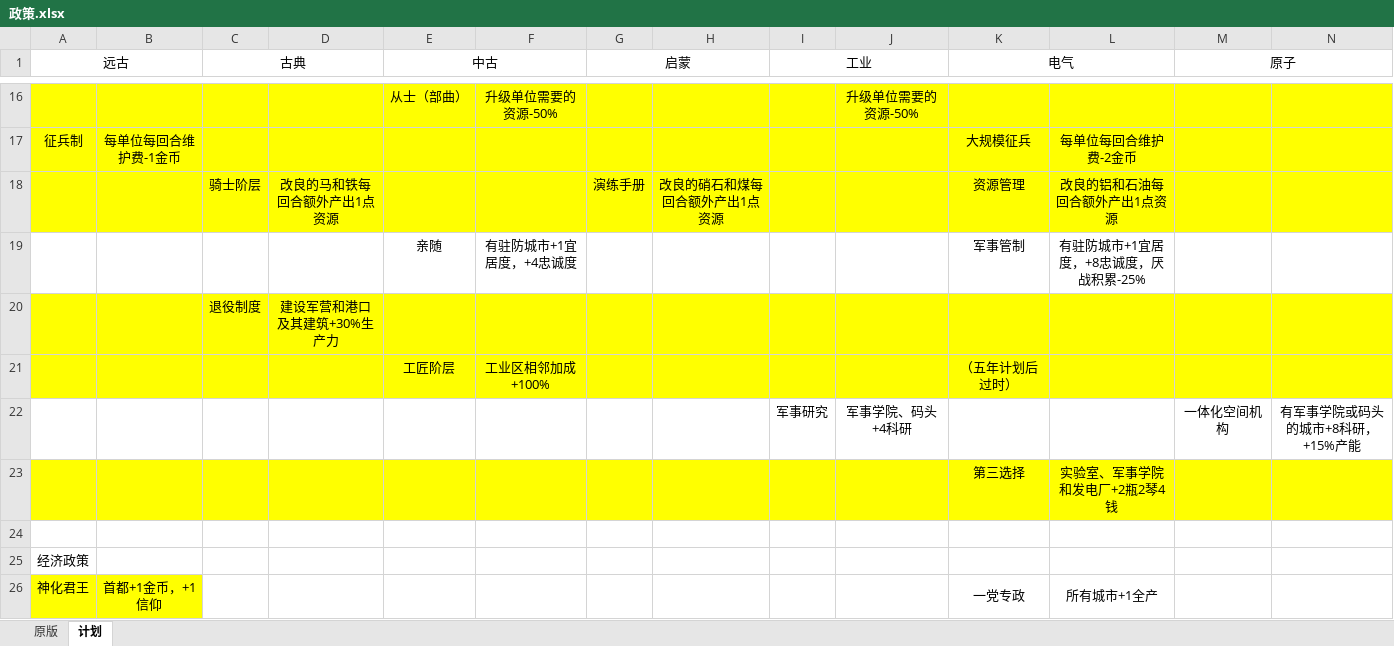
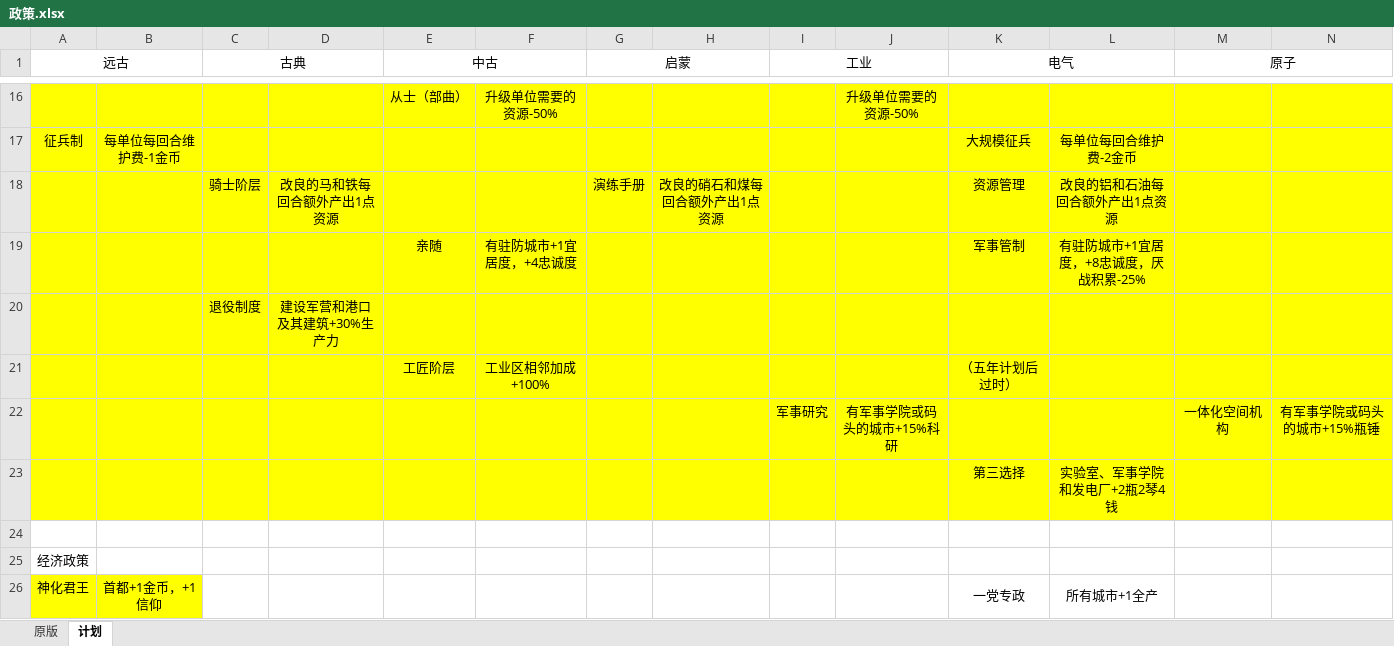
Before and after one commit to dwughjsd/Sistine_civ6mod, an Excel workbook: 文档/政策.xlsx, sheet 计划, drawn as a sheet; only a part is shown, gaps mark what is left out; values as stored, in another font and other column widths than the file's, no borders; the diff covers the shown part only; the diff names each change by its address in the sheet, - before the commit and + after, or states it on an @@ line.

```diff
--- a/文档/政策.xlsx (sheet 计划)
+++ b/文档/政策.xlsx (sheet 计划)
-A19:N19 fill: none
+A19:N19 fill: #FFFF00
-A22:N22 fill: none
+A22:N22 fill: #FFFF00
-J22: 军事学院、码头+4科研
+J22: 有军事学院或码头的城市+15%科研
-N22: 有军事学院或码头的城市+8科研，+15%产能
+N22: 有军事学院或码头的城市+15%瓶锤
```
Also changed, not shown: cell formats elsewhere in this sheet, 3 other files.
